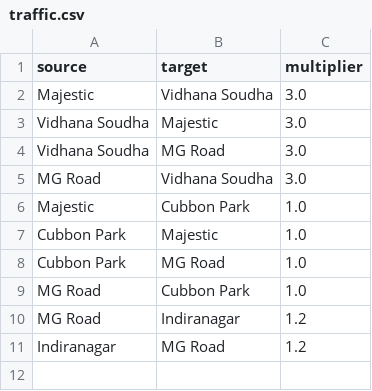
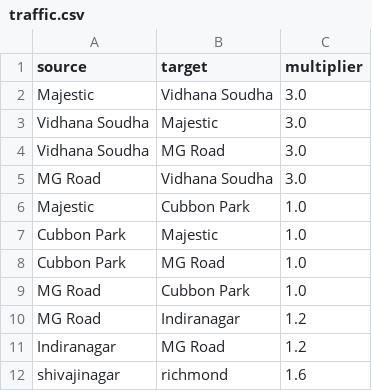
Before and after one commit to janasouvik/sample, a CSV file: data/traffic.csv, drawn as a sheet; the diff names each change by its address in the sheet, - before the commit and + after, or states it on an @@ line.

```diff
--- a/data/traffic.csv
+++ b/data/traffic.csv
+row 12: shivajinagar | richmond | 1.6
```
Also changed, not shown: 1 other file.
